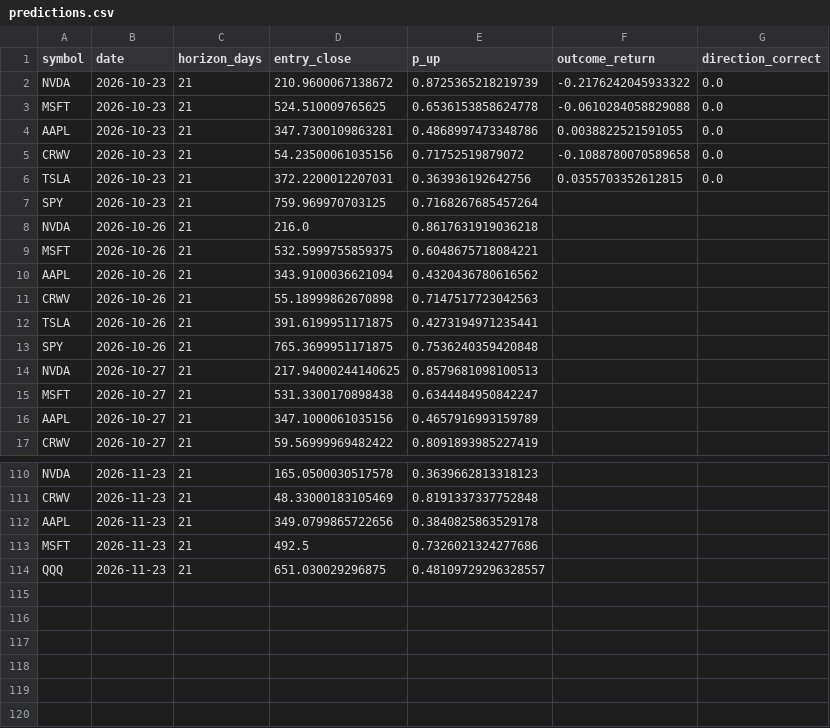
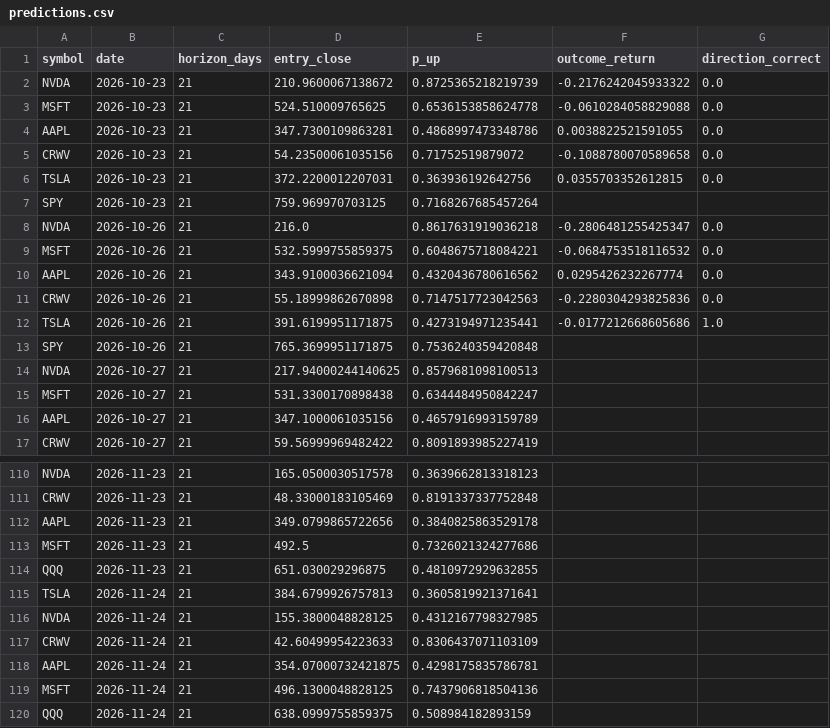
Before and after one commit to mssetups-maker/smartstock-ai-mobile, a CSV file: SmartStock_AI_FREE_v9_Mobile_First/data/predictions.csv, drawn as a sheet; only a part is shown, gaps mark what is left out.

```diff
--- a/SmartStock_AI_FREE_v9_Mobile_First/data/predictions.csv
+++ b/SmartStock_AI_FREE_v9_Mobile_First/data/predictions.csv
@@ -7,7 +7,7 @@ TSLA,2026-10-23,21,372.2200012207031,0.363936192642756,0.0355703352612815,0.0
 SPY,2026-10-23,21,759.969970703125,0.7168267685457264,,
-NVDA,2026-10-26,21,216.0,0.8617631919036218,,
-MSFT,2026-10-26,21,532.5999755859375,0.6048675718084221,,
-AAPL,2026-10-26,21,343.9100036621094,0.4320436780616562,,
-CRWV,2026-10-26,21,55.18999862670898,0.7147517723042563,,
-TSLA,2026-10-26,21,391.6199951171875,0.4273194971235441,,
+NVDA,2026-10-26,21,216.0,0.8617631919036218,-0.2806481255425347,0.0
+MSFT,2026-10-26,21,532.5999755859375,0.6048675718084221,-0.0684753518116532,0.0
+AAPL,2026-10-26,21,343.9100036621094,0.4320436780616562,0.0295426232267774,0.0
+CRWV,2026-10-26,21,55.18999862670898,0.7147517723042563,-0.2280304293825836,0.0
+TSLA,2026-10-26,21,391.6199951171875,0.4273194971235441,-0.0177212668605686,1.0
 SPY,2026-10-26,21,765.3699951171875,0.7536240359420848,,
@@ -113,2 +113,8 @@ AAPL,2026-11-23,21,349.0799865722656,0.3840825863529178,,
 MSFT,2026-11-23,21,492.5,0.7326021324277686,,
-QQQ,2026-11-23,21,651.030029296875,0.48109729296328557,,
+QQQ,2026-11-23,21,651.030029296875,0.4810972929632855,,
+TSLA,2026-11-24,21,384.6799926757813,0.3605819921371641,,
+NVDA,2026-11-24,21,155.3800048828125,0.4312167798327985,,
+CRWV,2026-11-24,21,42.60499954223633,0.8306437071103109,,
+AAPL,2026-11-24,21,354.07000732421875,0.4298175835786781,,
+MSFT,2026-11-24,21,496.1300048828125,0.7437906818504136,,
+QQQ,2026-11-24,21,638.0999755859375,0.508984182893159,,
```
Also changed, not shown: SmartStock_AI_FREE_v9_Mobile_First/data/crypto_daily/KRW-BTC.csv, SmartStock_AI_FREE_v9_Mobile_First/data/crypto_daily/KRW-ETH.csv, 18 other files.
